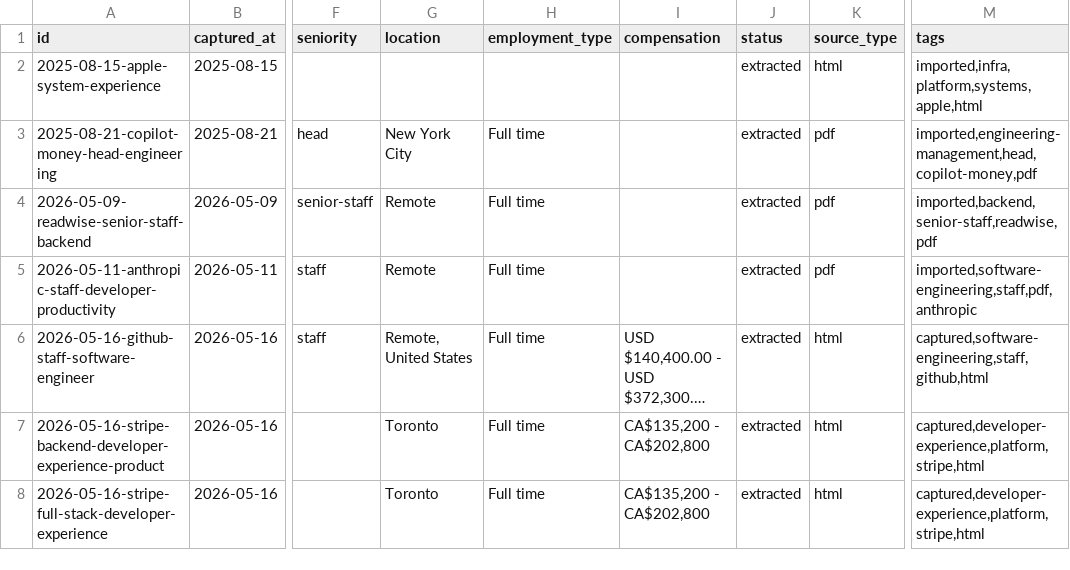
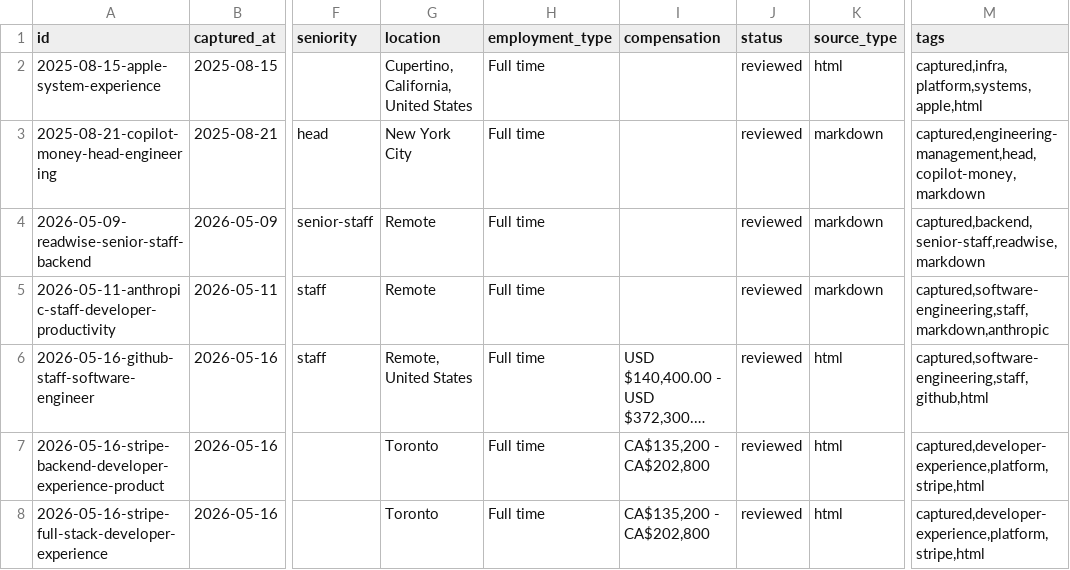
Before and after one commit to kane268/job-listing-archive, a CSV file: data/index.csv, drawn as a sheet; only a part is shown, gaps mark what is left out; long unchanged cells end in …; the diff names each change by its address in the sheet, - before the commit and + after, or states it on an @@ line.

Commit message:
Simplify URL capture archive workflow

```diff
--- a/data/index.csv
+++ b/data/index.csv
-G2 (location): (empty)
+G2 (location): Cupertino, California, United States
-H2 (employment_type): (empty)
+H2 (employment_type): Full time
-J2:J8 (status): extracted
+J2:J8 (status): reviewed
-M2 (tags): imported,infra,platform,systems,apple,html
+M2 (tags): captured,infra,platform,systems,apple,html
-K3:K5 (source_type): pdf
+K3:K5 (source_type): markdown
-M3 (tags): imported,engineering-management,head,copilot-money,pdf
+M3 (tags): captured,engineering-management,head,copilot-money,markdown
-M4 (tags): imported,backend,senior-staff,readwise,pdf
+M4 (tags): captured,backend,senior-staff,readwise,markdown
-M5 (tags): imported,software-engineering,staff,pdf,anthropic
+M5 (tags): captured,software-engineering,staff,markdown,anthropic
```
Also changed, not shown: 55 other files.
